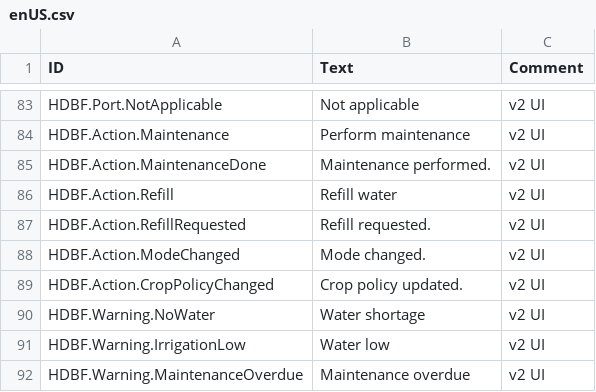
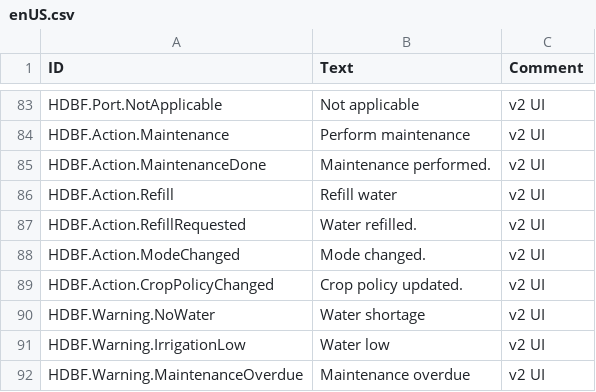
Before and after one commit to stanley-1028/HighDensityBoxFarm, a CSV file: data/Localizations/enUS.csv, drawn as a sheet; only a part is shown, gaps mark what is left out.

```diff
--- a/data/Localizations/enUS.csv
+++ b/data/Localizations/enUS.csv
@@ -86,3 +86,3 @@ HDBF.Action.MaintenanceDone,Maintenance performed.,v2 UI
 HDBF.Action.Refill,Refill water,v2 UI
-HDBF.Action.RefillRequested,Refill requested.,v2 UI
+HDBF.Action.RefillRequested,Water refilled.,v2 UI
 HDBF.Action.ModeChanged,Mode changed.,v2 UI
```
Also changed, not shown: data/Localizations/zhCN.csv, data/Localizations/zhTW.csv, 46 other files.
